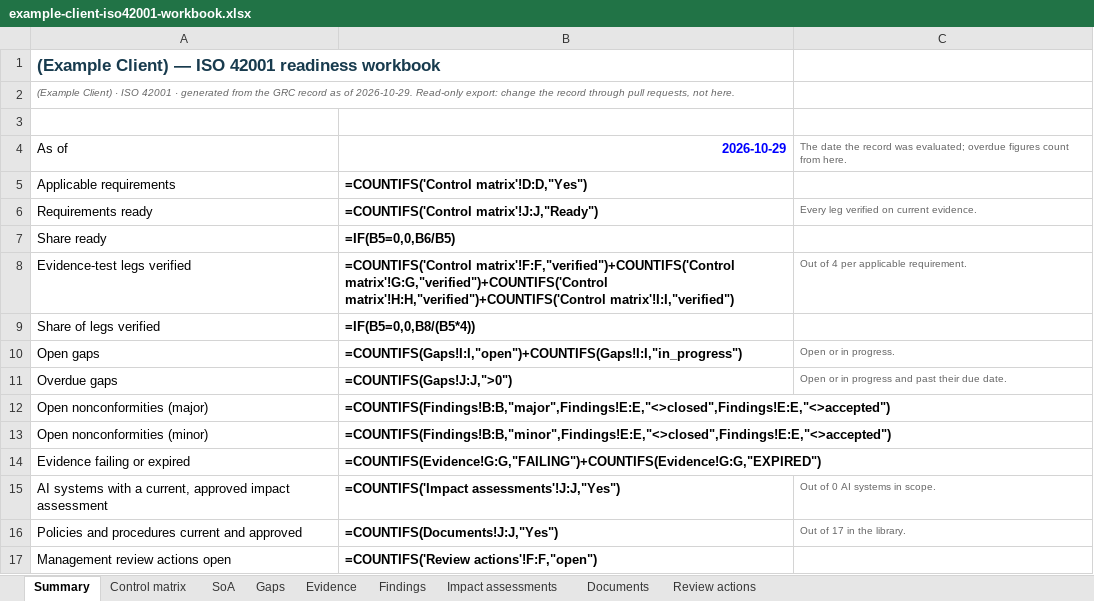
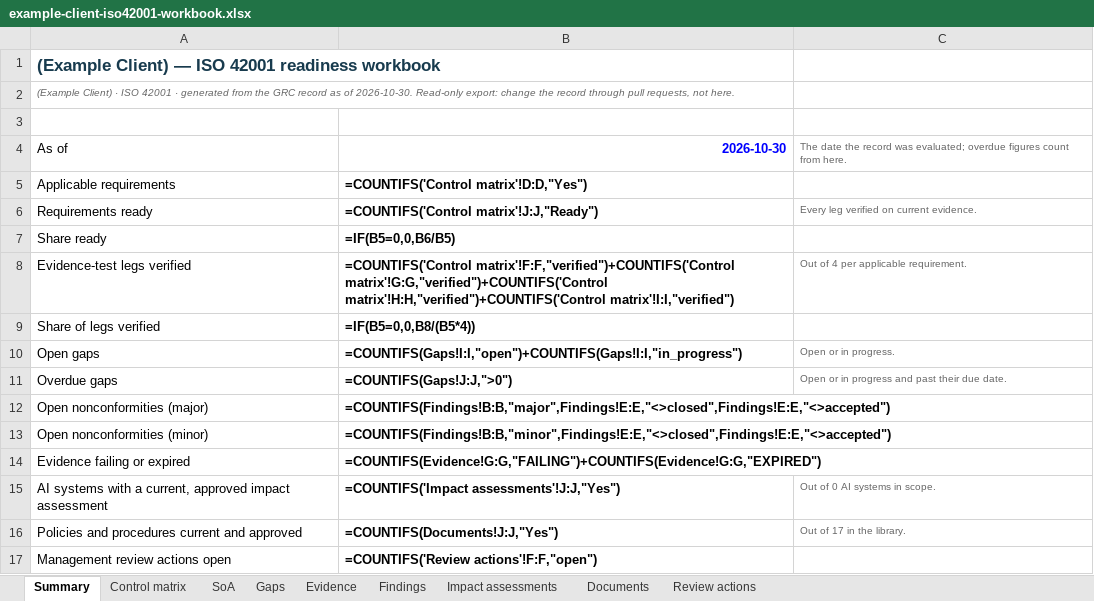
Before and after one commit to Baderholdjr/grc-readiness, an Excel workbook: example-client-iso42001-workbook.xlsx, sheet Summary, drawn as a sheet; values as stored, in another font and other column widths than the file's, no borders; formulas without a stored value are shown as written; conditional formats not drawn; the diff names each change by its address in the sheet, - before the commit and + after, or states it on an @@ line.

```diff
--- a/example-client-iso42001-workbook.xlsx (sheet Summary)
+++ b/example-client-iso42001-workbook.xlsx (sheet Summary)
-A2: …as of 2026-10-29. Read-only export:…
+A2: …as of 2026-10-30. Read-only export:…
-B4: 2026-10-29
+B4: 2026-10-30
```
Also changed, not shown: sheet Review actions, sheet Findings, sheet Impact assessments, sheet Documents, sheet Gaps, sheet Evidence, 2 more sheets, 7 other files.
